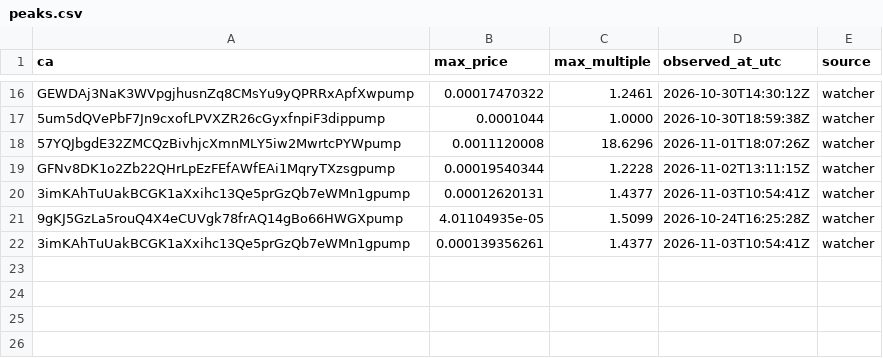
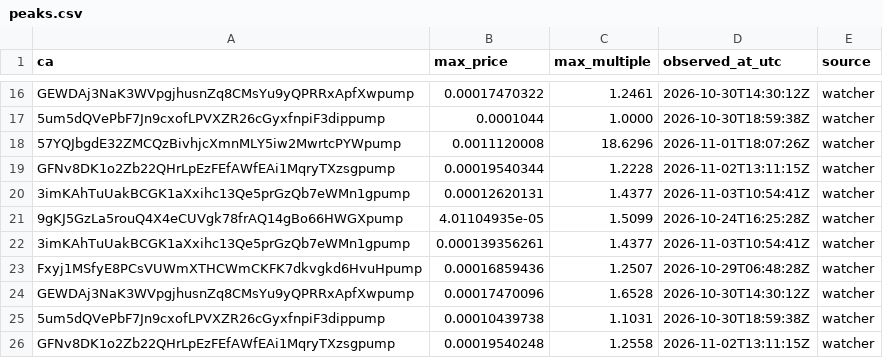
Before and after one commit to andreolf/memecoin-paper-tracker, a CSV file: data/peaks.csv, drawn as a sheet; only a part is shown, gaps mark what is left out; the diff names each change by its address in the sheet, - before the commit and + after, or states it on an @@ line.

Commit message:
peaks: Steve, laptop, CIO, BEAST

```diff
--- a/data/peaks.csv
+++ b/data/peaks.csv
+row 23: Fxyj1MSfyE8PCsVUWmXTHCWmCKFK7dkvgkd6HvuHpump | 0.00016859436 | 1.2507 | 2026-10-29T06:48:28Z | watcher
+row 24: GEWDAj3NaK3WVpgjhusnZq8CMsYu9yQPRRxApfXwpump | 0.00017470096 | 1.6528 | 2026-10-30T14:30:12Z | watcher
+row 25: 5um5dQVePbF7Jn9cxofLPVXZR26cGyxfnpiF3dippump | 0.00010439738 | 1.1031 | 2026-10-30T18:59:38Z | watcher
+row 26: GFNv8DK1o2Zb22QHrLpEzFEfAWfEAi1MqryTXzsgpump | 0.00019540248 | 1.2558 | 2026-11-02T13:11:15Z | watcher
```
